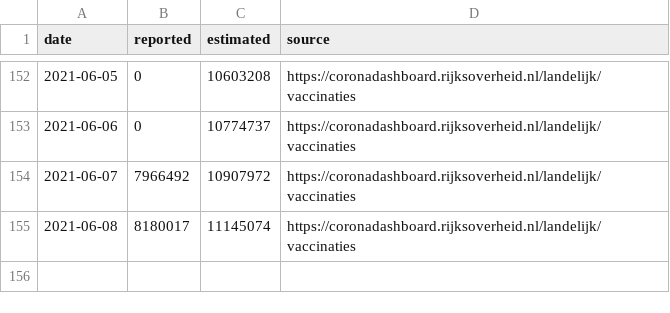
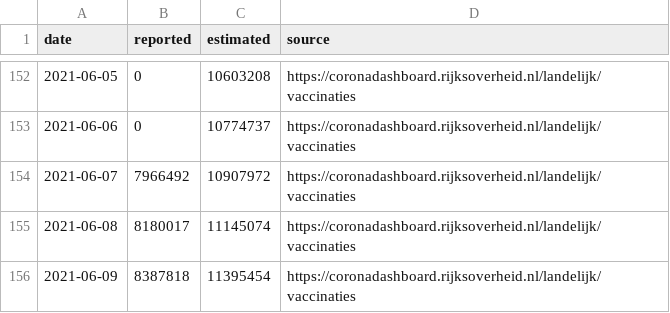
Before and after one commit to Sikerdebaard/netherlands-vaccinations-scraper, a CSV file: augmented/doses_administered_raw.csv, drawn as a sheet; only a part is shown, gaps mark what is left out; the diff names each change by its address in the sheet, - before the commit and + after, or states it on an @@ line.

```diff
--- a/augmented/doses_administered_raw.csv
+++ b/augmented/doses_administered_raw.csv
+row 156: 2021-06-09 | 8387818 | 11395454 | https://coronadashboard.rijksoverheid.nl/landelijk/vaccinaties
```
Also changed, not shown: vaccine_administered_doctors.csv, vaccine_administered_ggd.csv, 3 other files.
